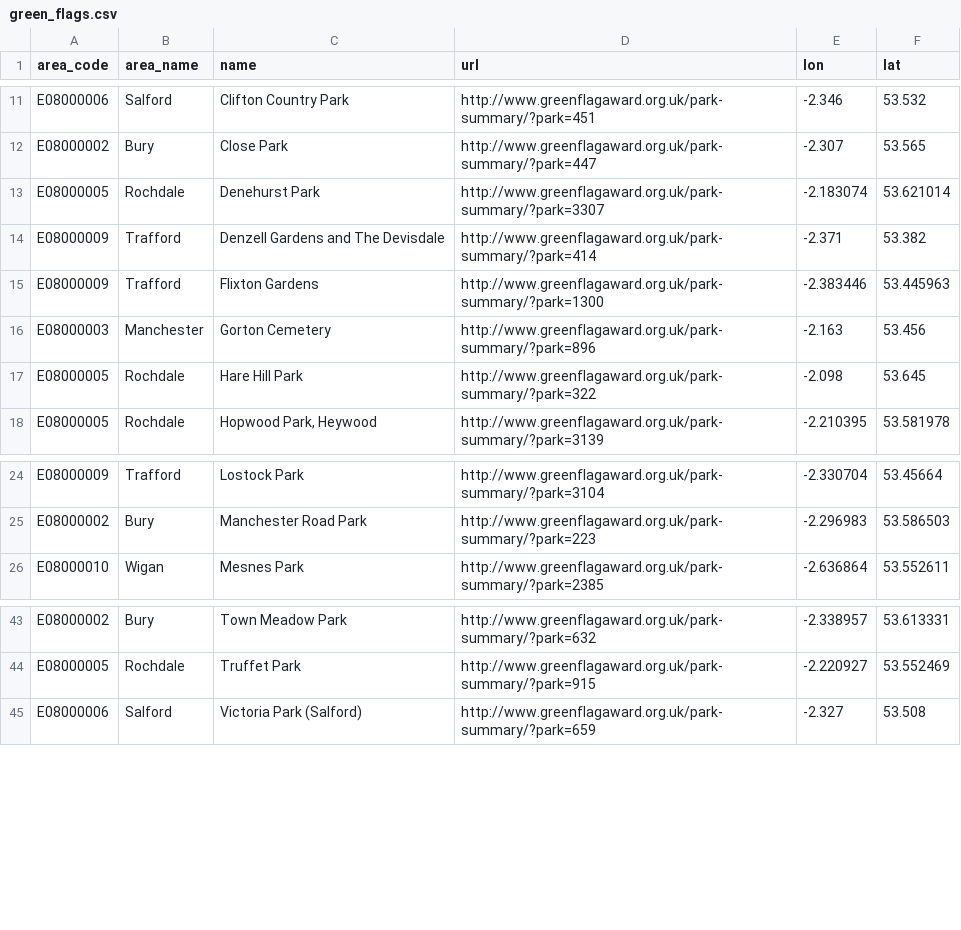
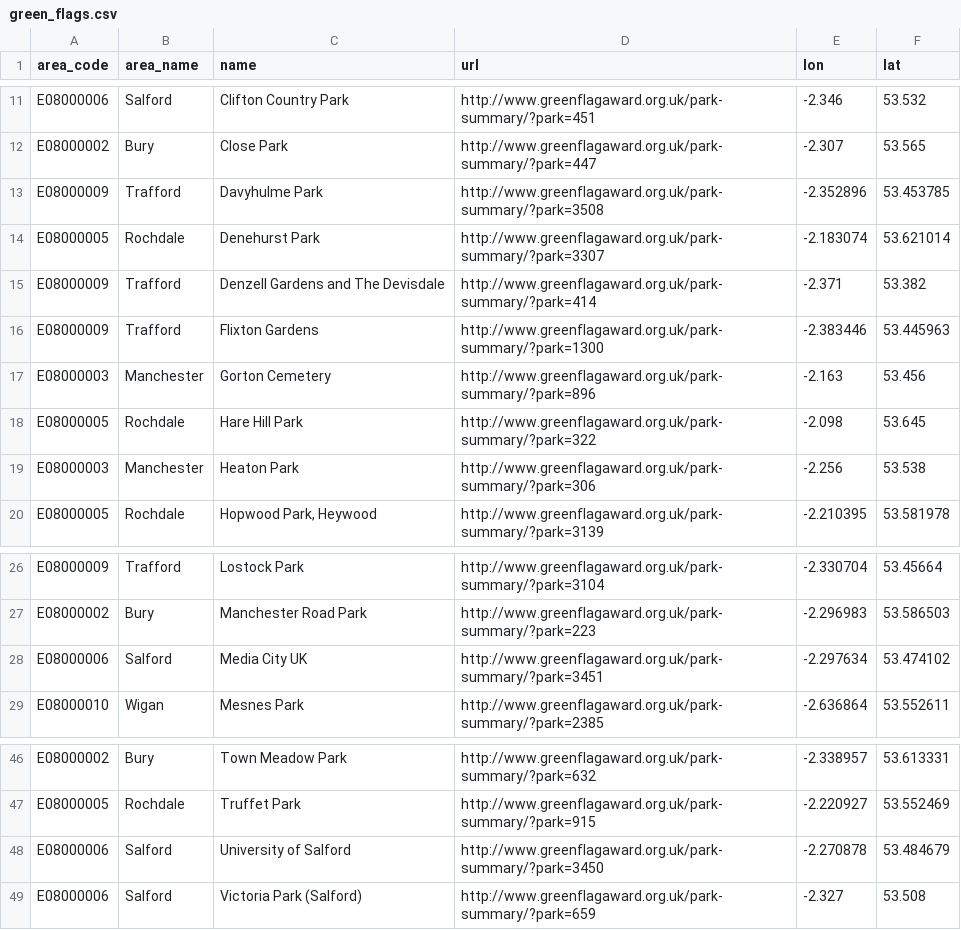
Before and after one commit to traffordDataLab/dashboard, a CSV file: data/pride/green_flags.csv, drawn as a sheet; only a part is shown, gaps mark what is left out.

```diff
--- a/data/pride/green_flags.csv
+++ b/data/pride/green_flags.csv
@@ -12,2 +12,3 @@ E08000006,Salford,Clifton Country Park,http://www.greenflagaward.org.uk/park-sum
 E08000002,Bury,Close Park,http://www.greenflagaward.org.uk/park-summary/?park=447,-2.307,53.565
+E08000009,Trafford,Davyhulme Park,http://www.greenflagaward.org.uk/park-summary/?park=3508,-2.352896,53.453785
 E08000005,Rochdale,Denehurst Park,http://www.greenflagaward.org.uk/park-summary/?park=3307,-2.183074,53.621014
@@ -17,2 +18,3 @@ E08000003,Manchester,Gorton Cemetery,http://www.greenflagaward.org.uk/park-summa
 E08000005,Rochdale,Hare Hill Park,http://www.greenflagaward.org.uk/park-summary/?park=322,-2.098,53.645
+E08000003,Manchester,Heaton Park,http://www.greenflagaward.org.uk/park-summary/?park=306,-2.256,53.538
 E08000005,Rochdale,"Hopwood Park, Heywood",http://www.greenflagaward.org.uk/park-summary/?park=3139,-2.210395,53.581978
@@ -25,2 +27,3 @@ E08000009,Trafford,Lostock Park,http://www.greenflagaward.org.uk/park-summary/?p
 E08000002,Bury,Manchester Road Park,http://www.greenflagaward.org.uk/park-summary/?park=223,-2.296983,53.586503
+E08000006,Salford,Media City UK,http://www.greenflagaward.org.uk/park-summary/?park=3451,-2.297634,53.474102
 E08000010,Wigan,Mesnes Park,http://www.greenflagaward.org.uk/park-summary/?park=2385,-2.636864,53.552611
@@ -44,2 +47,3 @@ E08000002,Bury,Town Meadow Park,http://www.greenflagaward.org.uk/park-summary/?p
 E08000005,Rochdale,Truffet Park,http://www.greenflagaward.org.uk/park-summary/?park=915,-2.220927,53.552469
+E08000006,Salford,University of Salford,http://www.greenflagaward.org.uk/park-summary/?park=3450,-2.270878,53.484679
 E08000006,Salford,Victoria Park (Salford),http://www.greenflagaward.org.uk/park-summary/?park=659,-2.327,53.508
```
Also changed, not shown: data/targeted/care_homes.csv, 3 other files.
